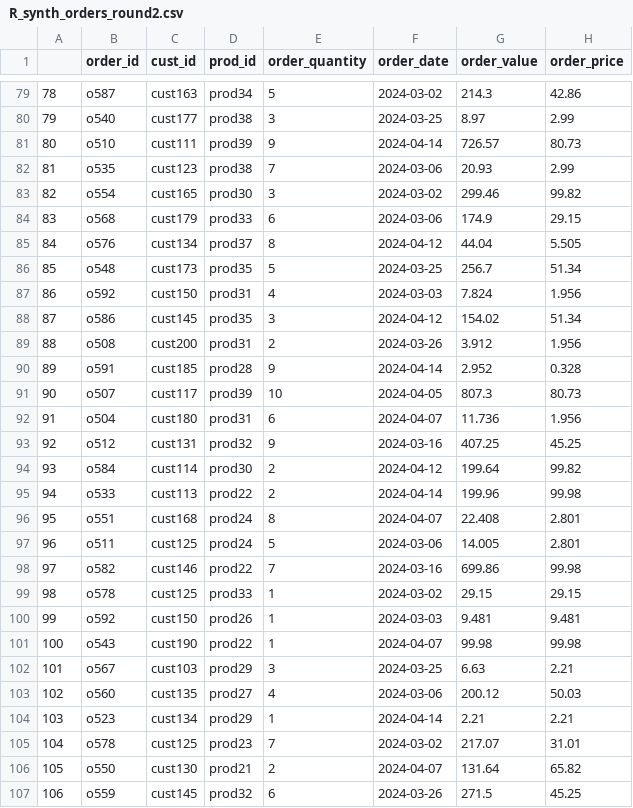
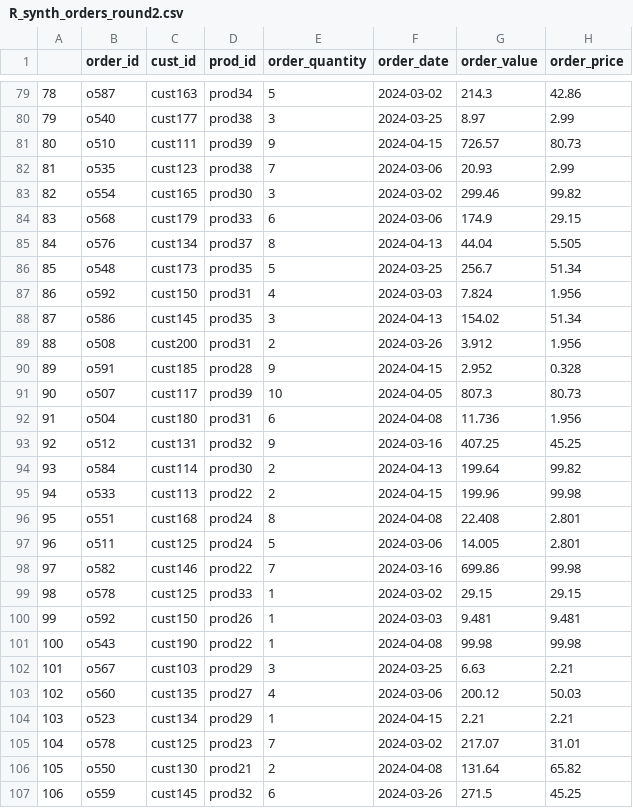
Before and after one commit to Corey1203/ib9hp0_240310, a CSV file: data_uploads/R_synth_orders_round2.csv, drawn as a sheet; only a part is shown, gaps mark what is left out; the diff covers the shown part only.

```diff
--- a/data_uploads/R_synth_orders_round2.csv
+++ b/data_uploads/R_synth_orders_round2.csv
@@ -80,3 +80,3 @@
 "79","o540","cust177","prod38",3,2024-03-25,8.97,2.99
-"80","o510","cust111","prod39",9,2024-04-14,726.57,80.73
+"80","o510","cust111","prod39",9,2024-04-15,726.57,80.73
 "81","o535","cust123","prod38",7,2024-03-06,20.93,2.99
@@ -84,14 +84,14 @@
 "83","o568","cust179","prod33",6,2024-03-06,174.9,29.15
-"84","o576","cust134","prod37",8,2024-04-12,44.04,5.505
+"84","o576","cust134","prod37",8,2024-04-13,44.04,5.505
 "85","o548","cust173","prod35",5,2024-03-25,256.7,51.34
 "86","o592","cust150","prod31",4,2024-03-03,7.824,1.956
-"87","o586","cust145","prod35",3,2024-04-12,154.02,51.34
+"87","o586","cust145","prod35",3,2024-04-13,154.02,51.34
 "88","o508","cust200","prod31",2,2024-03-26,3.912,1.956
-"89","o591","cust185","prod28",9,2024-04-14,2.952,0.328
+"89","o591","cust185","prod28",9,2024-04-15,2.952,0.328
 "90","o507","cust117","prod39",10,2024-04-05,807.3,80.73
-"91","o504","cust180","prod31",6,2024-04-07,11.736,1.956
+"91","o504","cust180","prod31",6,2024-04-08,11.736,1.956
 "92","o512","cust131","prod32",9,2024-03-16,407.25,45.25
-"93","o584","cust114","prod30",2,2024-04-12,199.64,99.82
-"94","o533","cust113","prod22",2,2024-04-14,199.96,99.98
-"95","o551","cust168","prod24",8,2024-04-07,22.408,2.801
+"93","o584","cust114","prod30",2,2024-04-13,199.64,99.82
+"94","o533","cust113","prod22",2,2024-04-15,199.96,99.98
+"95","o551","cust168","prod24",8,2024-04-08,22.408,2.801
 "96","o511","cust125","prod24",5,2024-03-06,14.005,2.801
@@ -100,8 +100,8 @@
 "99","o592","cust150","prod26",1,2024-03-03,9.481,9.481
-"100","o543","cust190","prod22",1,2024-04-07,99.98,99.98
+"100","o543","cust190","prod22",1,2024-04-08,99.98,99.98
 "101","o567","cust103","prod29",3,2024-03-25,6.63,2.21
 "102","o560","cust135","prod27",4,2024-03-06,200.12,50.03
-"103","o523","cust134","prod29",1,2024-04-14,2.21,2.21
+"103","o523","cust134","prod29",1,2024-04-15,2.21,2.21
 "104","o578","cust125","prod23",7,2024-03-02,217.07,31.01
-"105","o550","cust130","prod21",2,2024-04-07,131.64,65.82
+"105","o550","cust130","prod21",2,2024-04-08,131.64,65.82
 "106","o559","cust145","prod32",6,2024-03-26,271.5,45.25
```
Also changed, not shown: 51 edited cells elsewhere in this file, data_uploads/R_synth_customers_round1.csv, data_uploads/R_synth_customers_round2.csv, 5 other files.
